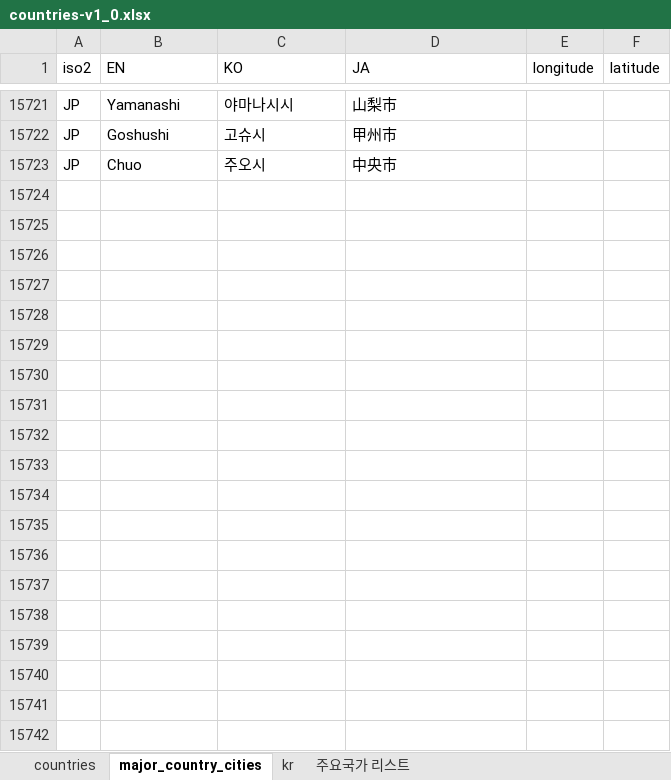
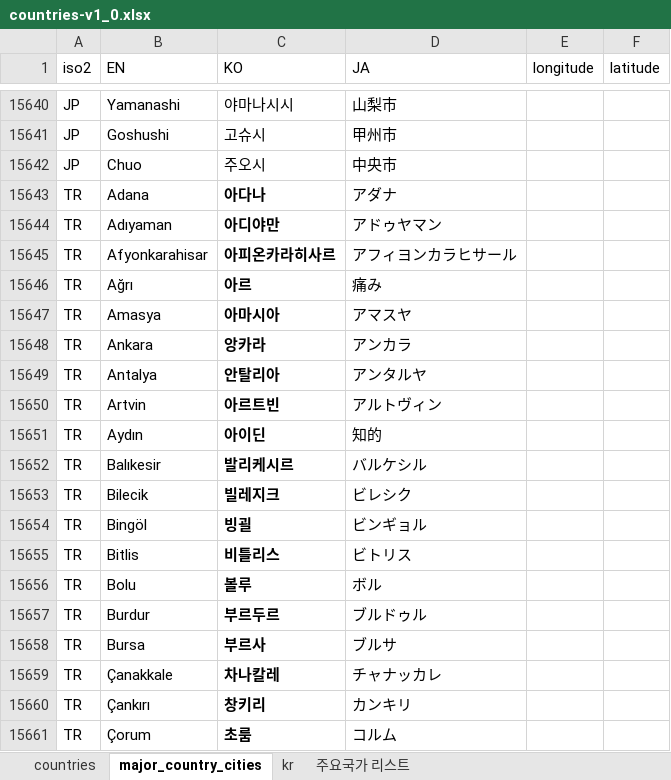
Before and after one commit to keypoint-travel/keypoint-backend, an Excel workbook: src/main/resources/static/excel/countries-v1_0.xlsx, sheet major_country_cities, drawn as a sheet; only a part is shown, gaps mark what is left out; values as stored, in another font and other column widths than the file's, no borders; conditional formats not drawn; the diff covers the shown part only; the diff names each change by its address in the sheet, - before the commit and + after, or states it on an @@ line.

```diff
--- a/src/main/resources/static/excel/countries-v1_0.xlsx (sheet major_country_cities)
+++ b/src/main/resources/static/excel/countries-v1_0.xlsx (sheet major_country_cities)
+row 15643: TR | Adana | 아다나 | アダナ
+row 15644: TR | Adıyaman | 아디야만 | アドゥヤマン
+row 15645: TR | Afyonkarahisar | 아피온카라히사르 | アフィヨンカラヒサール
+row 15646: TR | Ağrı | 아르 | 痛み
+row 15647: TR | Amasya | 아마시아 | アマスヤ
+row 15648: TR | Ankara | 앙카라 | アンカラ
+row 15649: TR | Antalya | 안탈리아 | アンタルヤ
+row 15650: TR | Artvin | 아르트빈 | アルトヴィン
+row 15651: TR | Aydın | 아이딘 | 知的
+row 15652: TR | Balıkesir | 발리케시르 | バルケシル
+row 15653: TR | Bilecik | 빌레지크 | ビレシク
+row 15654: TR | Bingöl | 빙괼 | ビンギョル
+row 15655: TR | Bitlis | 비틀리스 | ビトリス
+row 15656: TR | Bolu | 볼루 | ボル
+row 15657: TR | Burdur | 부르두르 | ブルドゥル
+row 15658: TR | Bursa | 부르사 | ブルサ
+row 15659: TR | Çanakkale | 차나칼레 | チャナッカレ
+row 15660: TR | Çankırı | 창키리 | カンキリ
+row 15661: TR | Çorum | 초룸 | コルム
```
Also changed, not shown: 62 added rows and 81 removed rows elsewhere in this sheet, sheet 주요국가 리스트, 4 other files.
